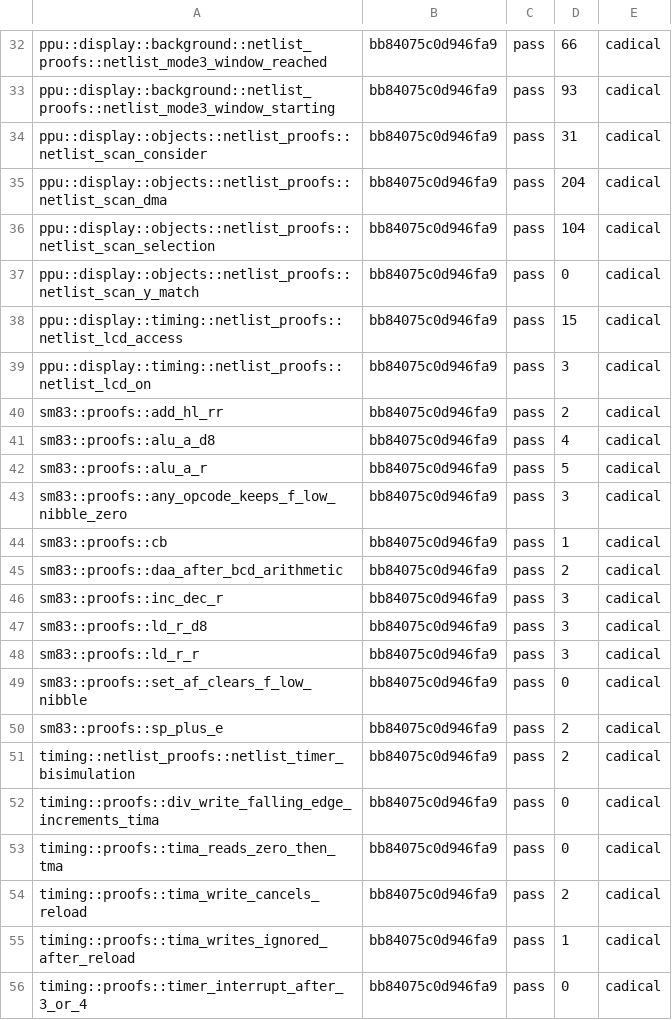
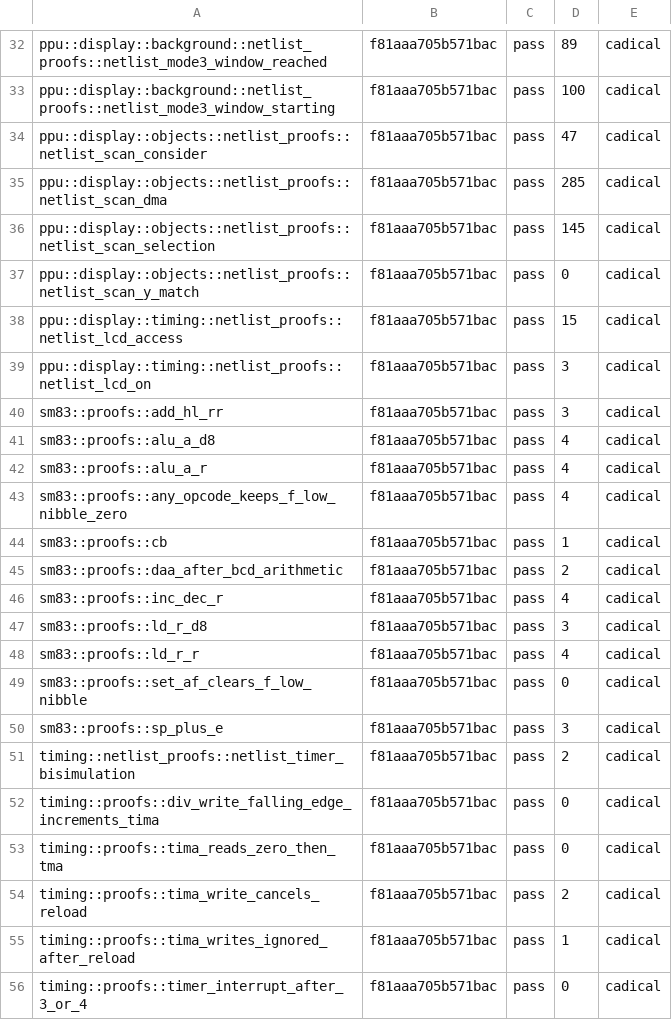
Before and after one commit to remind-me-later/Ceres, a TSV file: hdl/kani-results.tsv, drawn as a sheet; only a part is shown, gaps mark what is left out; the diff covers the shown part only; the diff names each change by its address in the sheet, - before the commit and + after, or states it on an @@ line.

```diff
--- a/hdl/kani-results.tsv
+++ b/hdl/kani-results.tsv
-B32:B56: bb84075c0d946fa9
+B32:B56: f81aaa705b571bac
-D32: 66
+D32: 89
-D33: 93
+D33: 100
-D34: 31
+D34: 47
-D35: 204
+D35: 285
-D36: 104
+D36: 145
-D40: 2
+D40: 3
-D42: 5
+D42: 4
-D43: 3
+D43: 4
-D46: 3
+D46: 4
-D48: 3
+D48: 4
-D50: 2
+D50: 3
```
Also changed, not shown: 48 edited cells elsewhere in this file, 7 other files.
